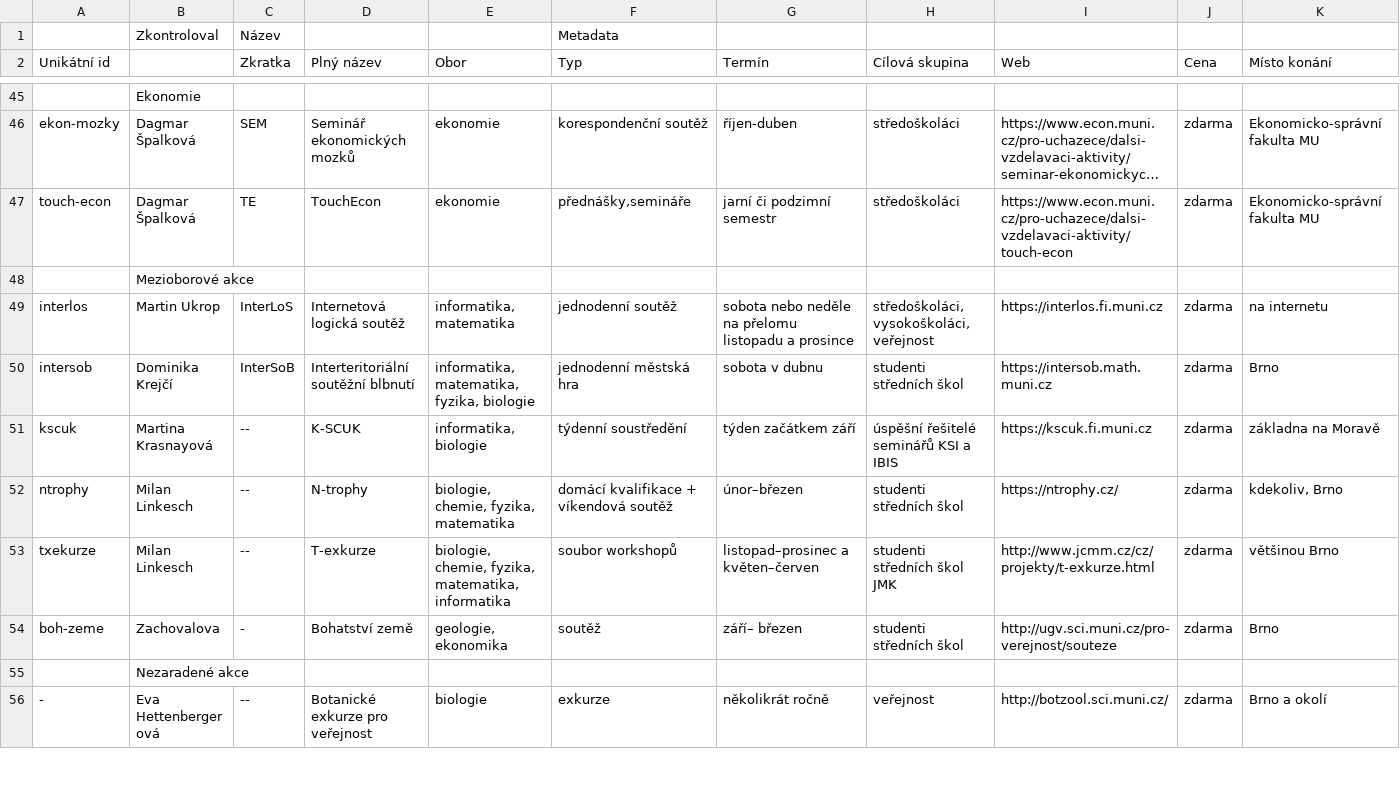
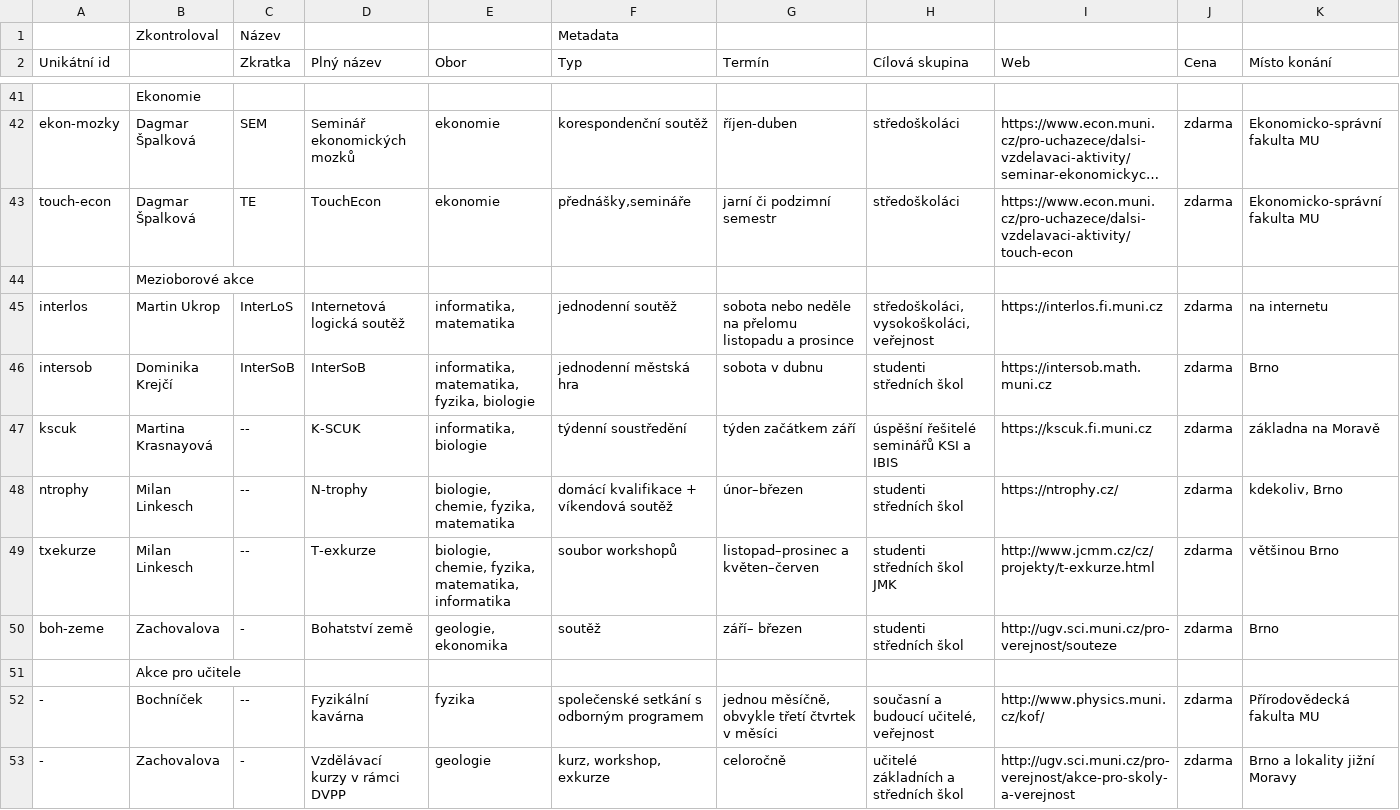
Before and after one commit to zverinec/prostredoskolaky-web, a CSV file: activities.csv, drawn as a sheet; only a part is shown, gaps mark what is left out; the shorter side is filled out with more unchanged rows; long unchanged cells end in …; addresses are those after the commit; rows hold the shown columns only; the diff covers the shown part only; the diff names each change by its address in the sheet, - before the commit and + after, or states it on an @@ line.

```diff
--- a/activities.csv
+++ b/activities.csv
-D46 (Plný název): Interteritoriální soutěžní blbnutí
+D46 (Plný název): InterSoB
-B51: Nezaradené akce
+B51: Akce pro učitele
+row 52: - | Bochníček | -- | Fyzikální kavárna | fyzika | společenské setkání s odborným programem | jednou měsíčně, obvykle třetí čtvrtek v měsíci | současní a budoucí učitelé, veřejnost | http://www.physics.muni.cz/kof/ | zdarma | Přírodovědecká fakulta MU
+row 53: - | Zachovalova | - | Vzdělávací kurzy v rámci DVPP | geologie | kurz, workshop, exkurze | celoročně | učitelé základních a středních škol | http://ugv.sci.muni.cz/pro-verejnost/akce-pro-skoly-a-verejnost | zdarma | Brno a lokality jižní Moravy
```
Also changed, not shown: 5 added rows, 4 removed rows and 4 edited cells elsewhere in this file, 14 other files.
